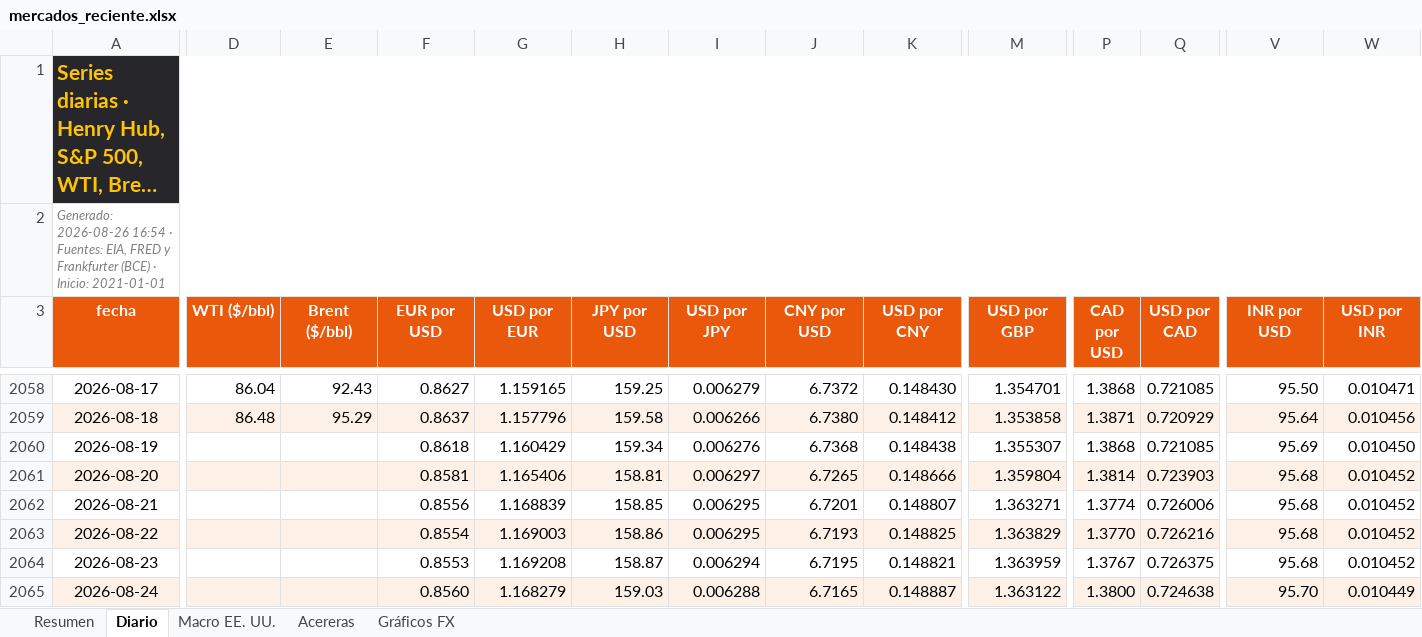
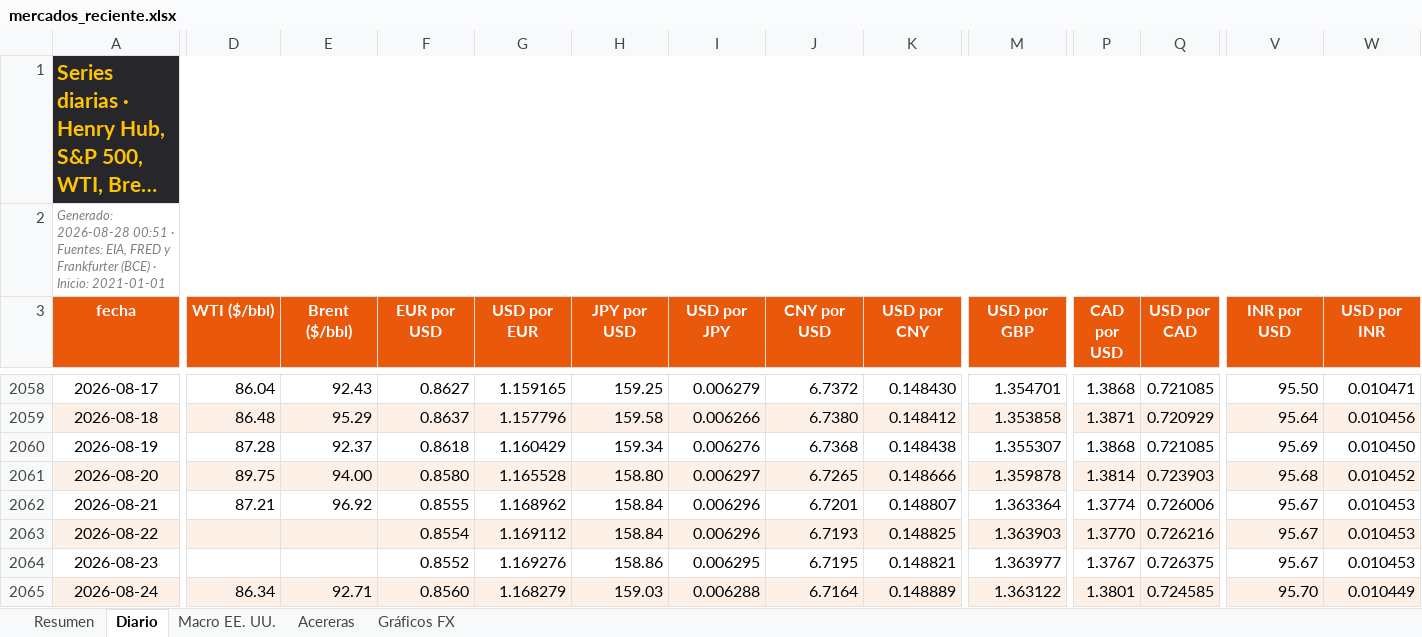
Before and after one commit to benjany2011-sys/Indicators, an Excel workbook: resultados/mercados_reciente.xlsx, sheet Diario, drawn as a sheet; only a part is shown, gaps mark what is left out; long unchanged cells end in …; values as stored, in another font and other column widths than the file's, no borders; charts and pictures not drawn; the diff covers the shown part only; the diff names each change by its address in the sheet, - before the commit and + after, or states it on an @@ line.

```diff
--- a/resultados/mercados_reciente.xlsx (sheet Diario)
+++ b/resultados/mercados_reciente.xlsx (sheet Diario)
-A2 (fecha): Generado: 2026-08-26 16:54 · Fuentes:…
+A2 (fecha): Generado: 2026-08-28 00:51 · Fuentes:…
-D2060 (WTI ($/bbl)): (empty)
+D2060 (WTI ($/bbl)): 87.28
-E2060 (Brent ($/bbl)): (empty)
+E2060 (Brent ($/bbl)): 92.37
-D2061 (WTI ($/bbl)): (empty)
+D2061 (WTI ($/bbl)): 89.75
-E2061 (Brent ($/bbl)): (empty)
+E2061 (Brent ($/bbl)): 94.00
-F2061 (EUR por USD): 0.8581
+F2061 (EUR por USD): 0.8580
-G2061 (USD por EUR): 1.165406
+G2061 (USD por EUR): 1.165528
-H2061 (JPY por USD): 158.81
+H2061 (JPY por USD): 158.80
-M2061 (USD por GBP): 1.359804
+M2061 (USD por GBP): 1.359878
-D2062 (WTI ($/bbl)): (empty)
+D2062 (WTI ($/bbl)): 87.21
-E2062 (Brent ($/bbl)): (empty)
+E2062 (Brent ($/bbl)): 96.92
-F2062 (EUR por USD): 0.8556
+F2062 (EUR por USD): 0.8555
-G2062 (USD por EUR): 1.168839
+G2062 (USD por EUR): 1.168962
-H2062 (JPY por USD): 158.85
+H2062 (JPY por USD): 158.84
-I2062:I2063 (USD por JPY): 0.006295
+I2062:I2063 (USD por JPY): 0.006296
-M2062 (USD por GBP): 1.363271
+M2062 (USD por GBP): 1.363364
-V2062:V2064 (INR por USD): 95.68
+V2062:V2064 (INR por USD): 95.67
-W2062:W2064 (USD por INR): 0.010452
+W2062:W2064 (USD por INR): 0.010453
-G2063 (USD por EUR): 1.169003
+G2063 (USD por EUR): 1.169112
-H2063 (JPY por USD): 158.86
+H2063 (JPY por USD): 158.84
-M2063 (USD por GBP): 1.363829
+M2063 (USD por GBP): 1.363903
-F2064 (EUR por USD): 0.8553
+F2064 (EUR por USD): 0.8552
-G2064 (USD por EUR): 1.169208
+G2064 (USD por EUR): 1.169276
-H2064 (JPY por USD): 158.87
+H2064 (JPY por USD): 158.86
-I2064 (USD por JPY): 0.006294
+I2064 (USD por JPY): 0.006295
-M2064 (USD por GBP): 1.363959
+M2064 (USD por GBP): 1.363977
-D2065 (WTI ($/bbl)): (empty)
+D2065 (WTI ($/bbl)): 86.34
-E2065 (Brent ($/bbl)): (empty)
+E2065 (Brent ($/bbl)): 92.71
-J2065 (CNY por USD): 6.7165
+J2065 (CNY por USD): 6.7164
-K2065 (USD por CNY): 0.148887
+K2065 (USD por CNY): 0.148889
-P2065 (CAD por USD): 1.3800
+P2065 (CAD por USD): 1.3801
-Q2065 (USD por CAD): 0.724638
+Q2065 (USD por CAD): 0.724585
```
Also changed, not shown: 2 added rows and 31 edited cells elsewhere in this sheet, sheet Resumen, sheet Acereras, sheet Macro EE. UU., charts or pictures, 5 other files.
